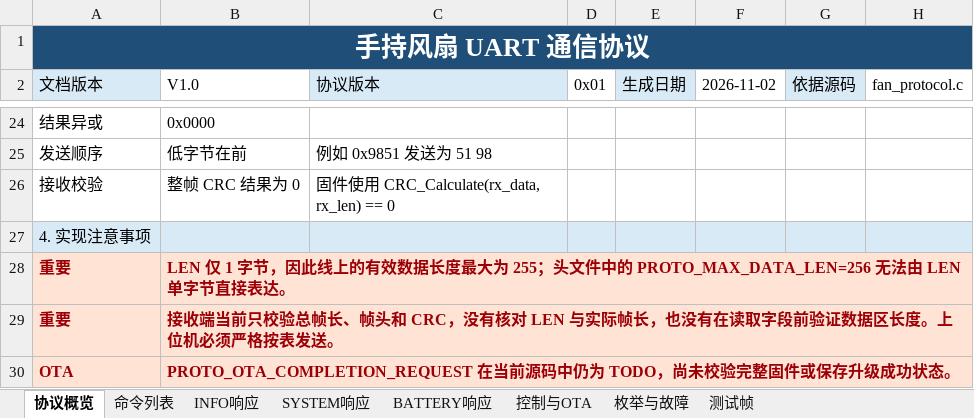
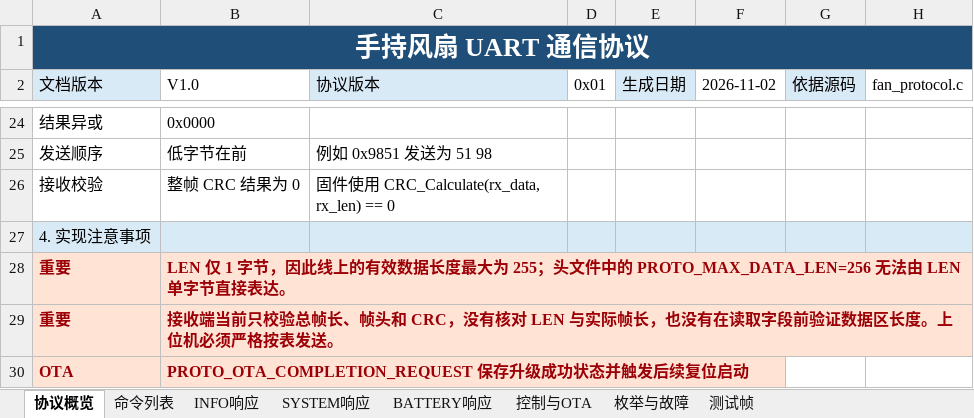
Before and after one commit to c6c6c6c/BA-Handheld-Fan-Gen2, an Excel workbook: Doc/手持风扇通信协议.xlsx, sheet 协议概览, drawn as a sheet; only a part is shown, gaps mark what is left out; values as stored, in another font and other column widths than the file's, no borders; the diff names each change by its address in the sheet, - before the commit and + after, or states it on an @@ line.

```diff
--- a/Doc/手持风扇通信协议.xlsx (sheet 协议概览)
+++ b/Doc/手持风扇通信协议.xlsx (sheet 协议概览)
-B30 (V1.0): PROTO_OTA_COMPLETION_REQUEST 在当前源码中仍为 TODO，尚未校验完整固件或保存升级成功状态。
+B30 (V1.0): PROTO_OTA_COMPLETION_REQUEST 保存升级成功状态并触发后续复位启动
```
Also changed, not shown: sheet 控制与OTA, sheet 测试帧, sheet 命令列表, 33 other files.
